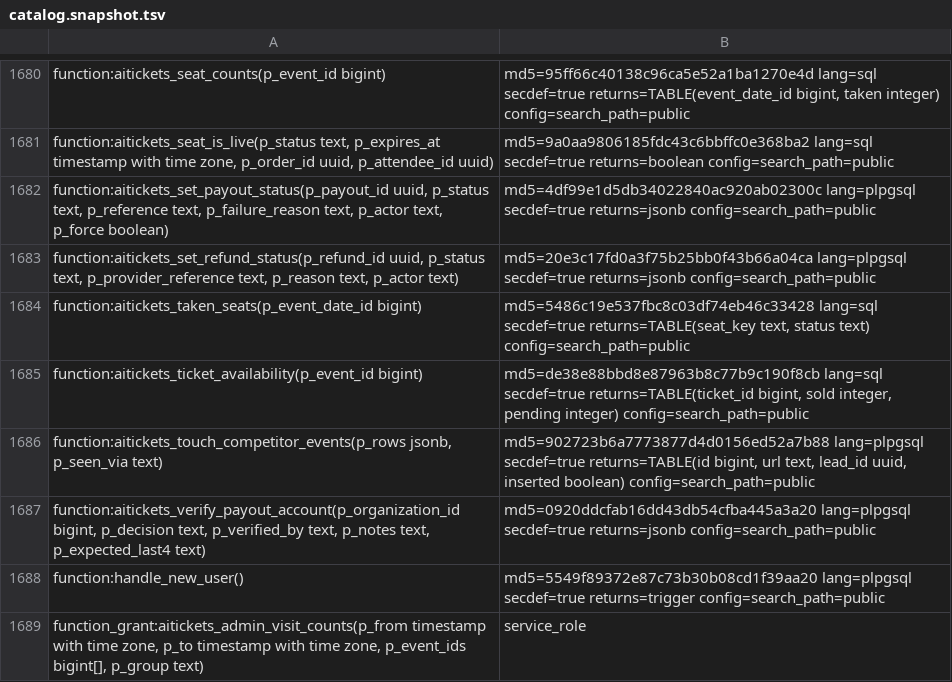
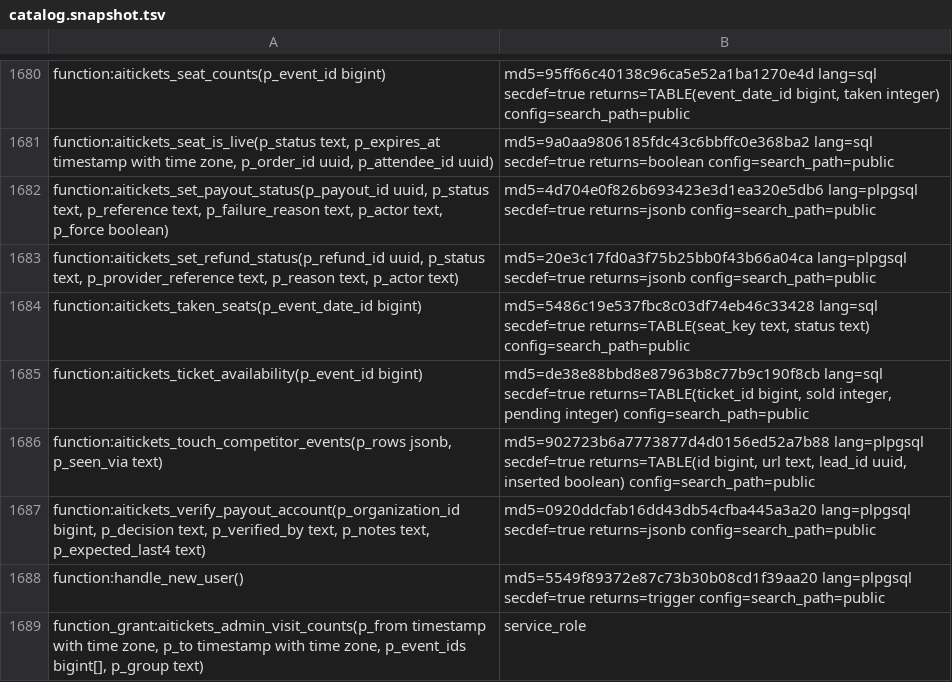
Before and after one commit to Schuchhardt/aitickets, a TSV file: db/catalog.snapshot.tsv, drawn as a sheet; only a part is shown, gaps mark what is left out.

```diff
--- a/db/catalog.snapshot.tsv
+++ b/db/catalog.snapshot.tsv
@@ -1681,3 +1681,3 @@ function:aitickets_seat_counts(p_event_id bigint)	md5=95ff66c40138c96ca5e52a1ba1
 function:aitickets_seat_is_live(p_status text, p_expires_at timestamp with time zone, p_order_id uuid, p_attendee_id uuid)	md5=9a0aa9806185fdc43c6bbffc0e368ba2 lang=sql secdef=true returns=boolean config=search_path=public
-function:aitickets_set_payout_status(p_payout_id uuid, p_status text, p_reference text, p_failure_reason text, p_actor text, p_force boolean)	md5=4df99e1d5db34022840ac920ab02300c lang=plpgsql secdef=true returns=jsonb config=search_path=public
+function:aitickets_set_payout_status(p_payout_id uuid, p_status text, p_reference text, p_failure_reason text, p_actor text, p_force boolean)	md5=4d704e0f826b693423e3d1ea320e5db6 lang=plpgsql secdef=true returns=jsonb config=search_path=public
 function:aitickets_set_refund_status(p_refund_id uuid, p_status text, p_provider_reference text, p_reason text, p_actor text)	md5=20e3c17fd0a3f75b25bb0f43b66a04ca lang=plpgsql secdef=true returns=jsonb config=search_path=public
```
Also changed, not shown: 20 other files.
